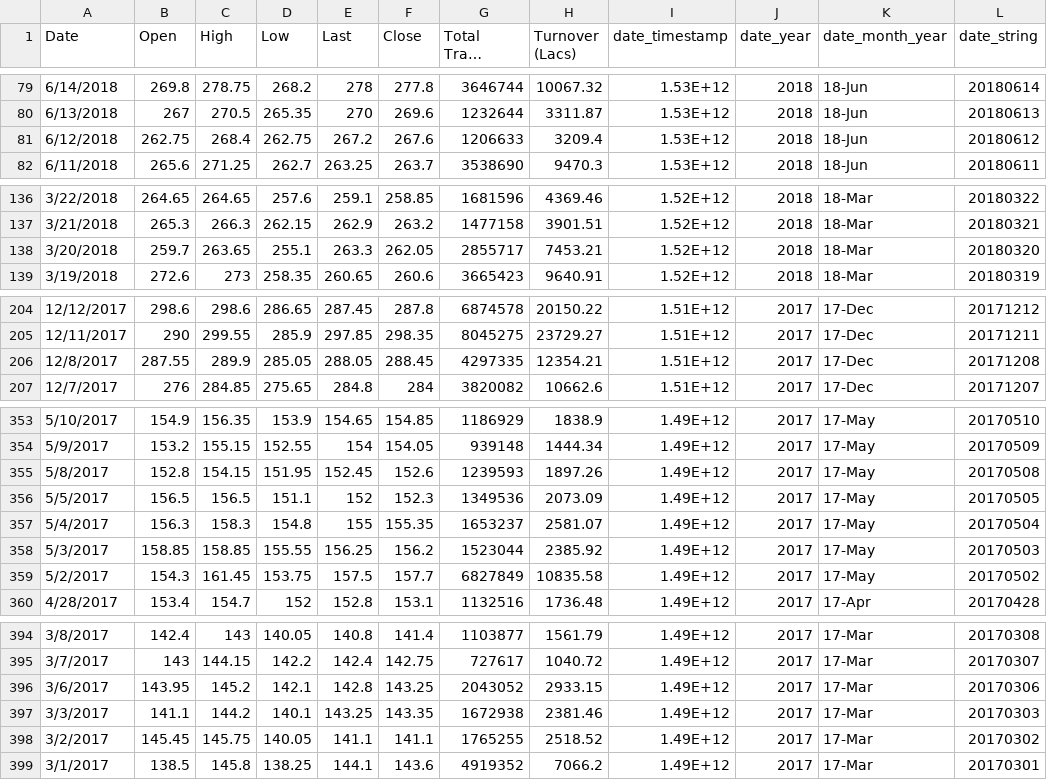
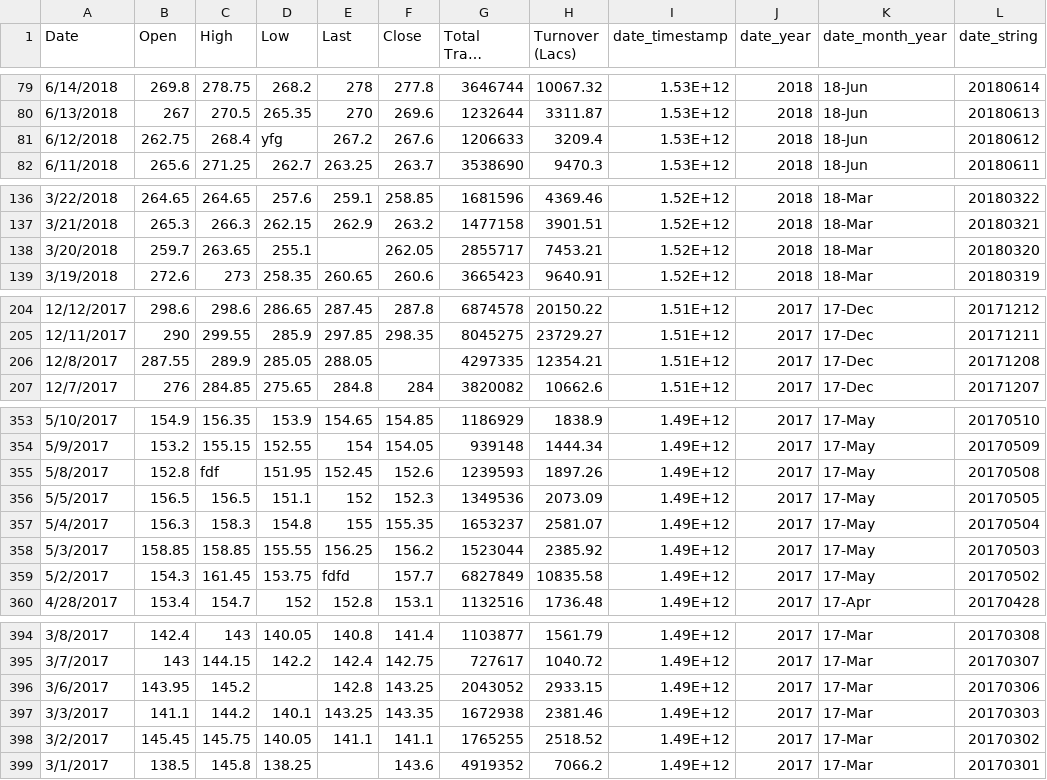
Before and after one commit to AlexAdvent/high_charts, a CSV file: data/stock_data.csv, drawn as a sheet; only a part is shown, gaps mark what is left out; long unchanged cells end in …; the diff covers the shown part only; the diff names each change by its address in the sheet, - before the commit and + after, or states it on an @@ line.

```diff
--- a/data/stock_data.csv
+++ b/data/stock_data.csv
-D81 (Low): 262.75
+D81 (Low): yfg
-E138 (Last): 263.3
+E138 (Last): (empty)
-F206 (Close): 288.45
+F206 (Close): (empty)
-C355 (High): 154.15
+C355 (High): fdf
-E359 (Last): 157.5
+E359 (Last): fdfd
-D396 (Low): 142.1
+D396 (Low): (empty)
-E399 (Last): 144.1
+E399 (Last): (empty)
```
Also changed, not shown: 21 edited cells elsewhere in this file.
